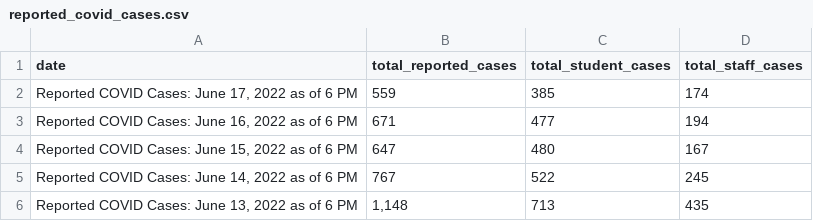
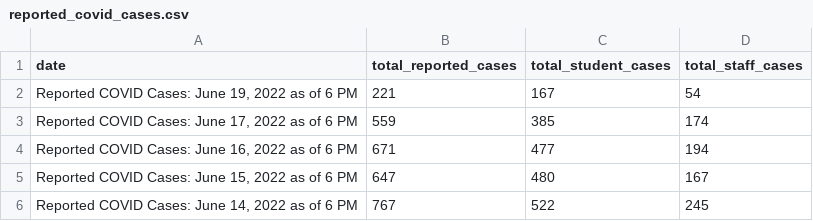
Before and after one commit to thecityny/doe-covid-stats-scraper, a CSV file: data/reported_covid_cases.csv, drawn as a sheet; only a part is shown; the shorter side is filled out with more unchanged rows.

```diff
--- a/data/reported_covid_cases.csv
+++ b/data/reported_covid_cases.csv
@@ -1,2 +1,3 @@
 date,total_reported_cases,total_student_cases,total_staff_cases
+"Reported COVID Cases: June 19, 2022 as of 6 PM",221,167,54
 "Reported COVID Cases: June 17, 2022 as of 6 PM",559,385,174
```
Also changed, not shown: data/charter_actions.csv, data/cum_covid_cases.csv, 1 other file.
